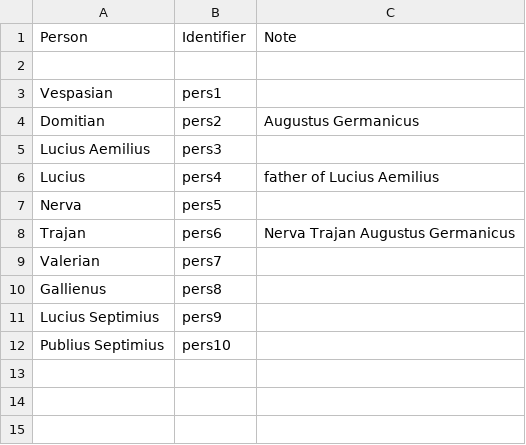
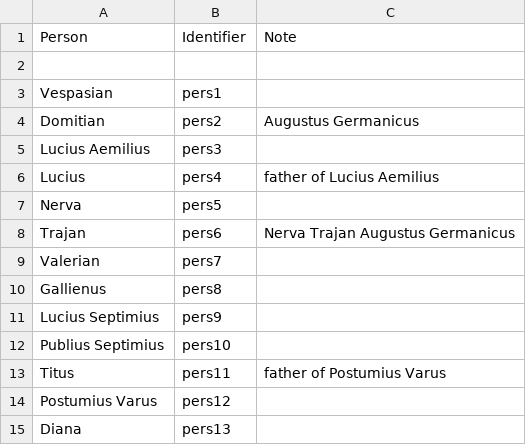
Before and after one commit to neelsmith/latinsrcs, a CSV file: collections/people.csv, drawn as a sheet; the diff names each change by its address in the sheet, - before the commit and + after, or states it on an @@ line.

Commit message:
Update people.csv

```diff
--- a/collections/people.csv
+++ b/collections/people.csv
+row 13: Titus | pers11 | father of Postumius Varus
+row 14: Postumius Varus | pers12
+row 15: Diana | pers13
```
